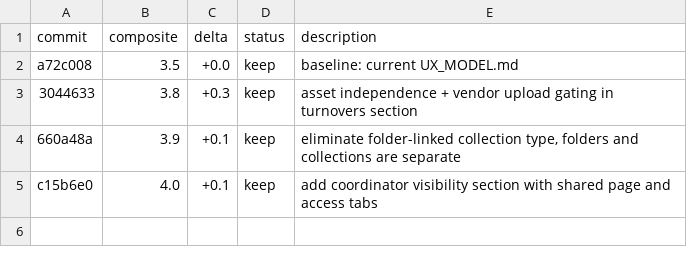
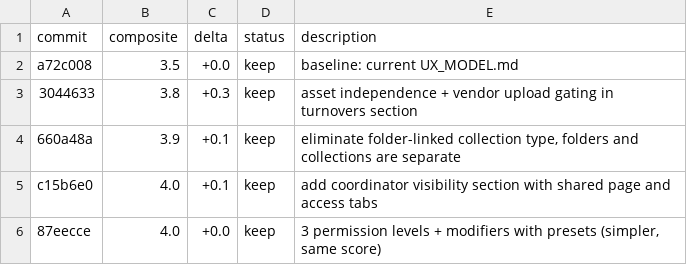
Before and after one commit to ivvvvvvvvvaaaan/Upside-Down, a TSV file: asset-model-results.tsv, drawn as a sheet; the diff names each change by its address in the sheet, - before the commit and + after, or states it on an @@ line.

Commit message:
experiment 4: simplify permissions to 3 levels + modifiers, match CAM alignment

```diff
--- a/asset-model-results.tsv
+++ b/asset-model-results.tsv
+row 6: 87eecce | 4.0 | +0.0 | keep | 3 permission levels + modifiers with presets (simpler, same score)
```
Also changed, not shown: 1 other file.
